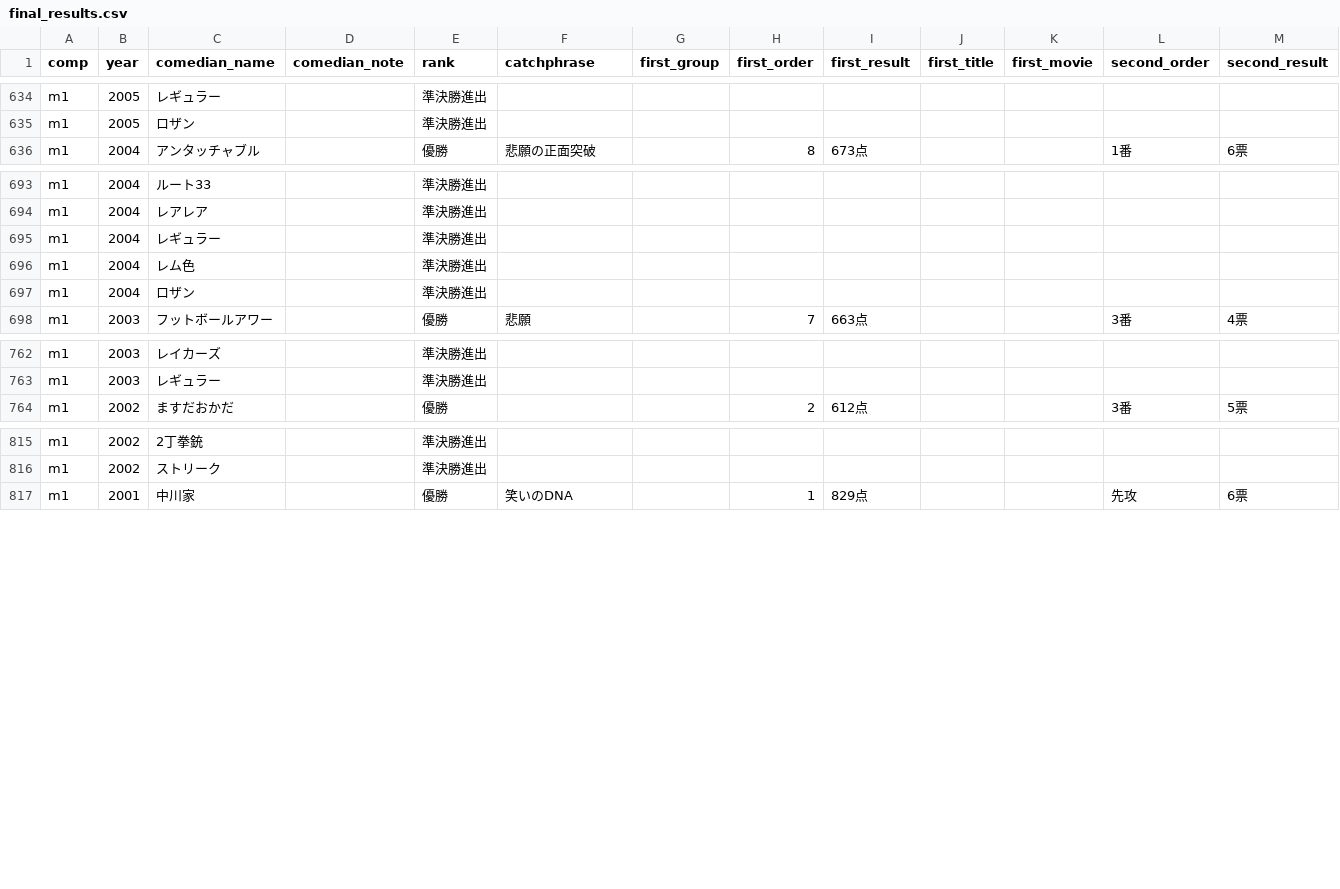
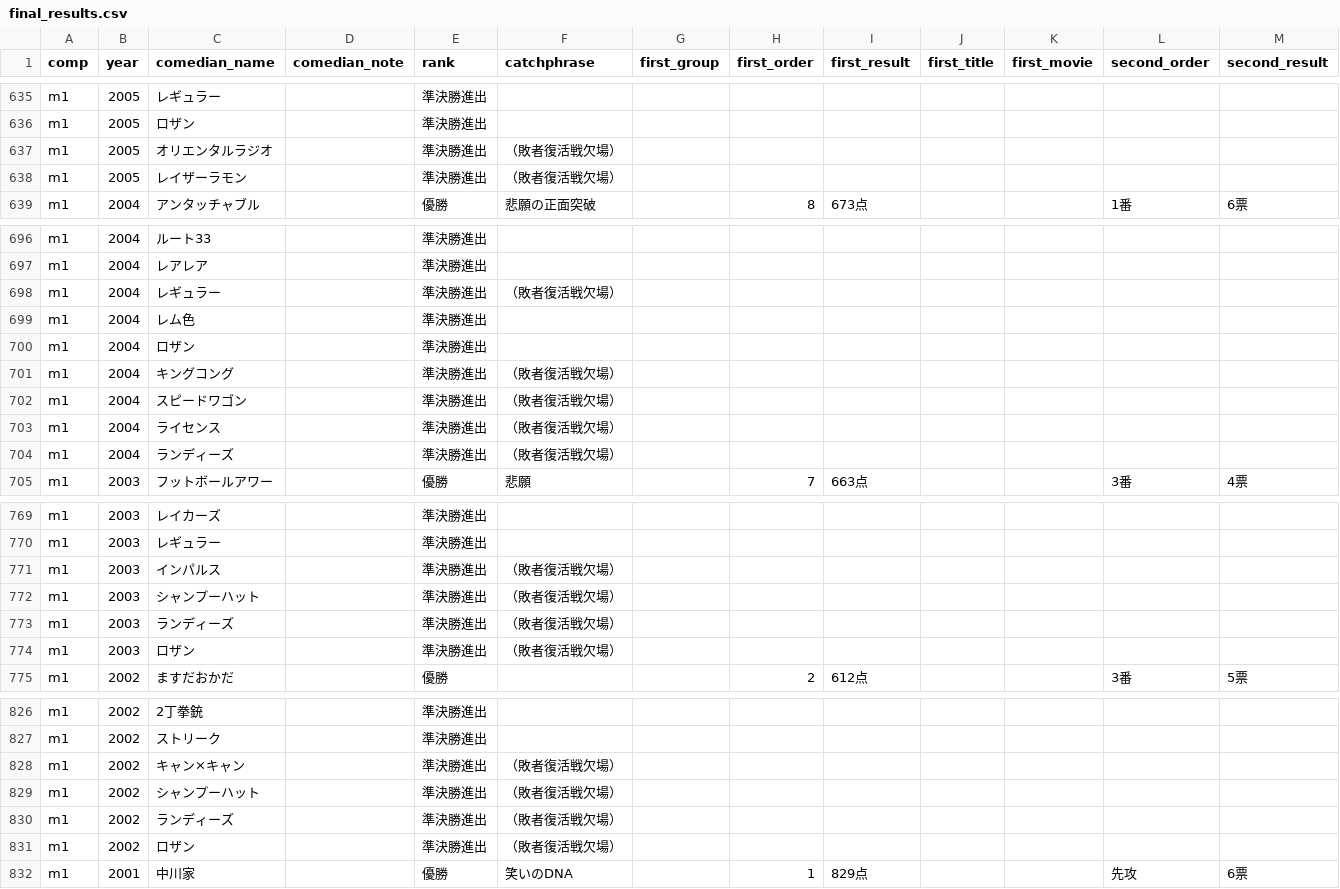
Before and after one commit to gmmtea/owarai-data, a CSV file: seed_csv/final_results.csv, drawn as a sheet; only a part is shown, gaps mark what is left out; addresses are those after the commit; rows hold the shown columns only; the diff covers the shown part only; the diff names each change by its address in the sheet, - before the commit and + after, or states it on an @@ line.

```diff
--- a/seed_csv/final_results.csv
+++ b/seed_csv/final_results.csv
+row 637: m1 | 2005 | オリエンタルラジオ |  | 準決勝進出 | （敗者復活戦欠場）
+row 638: m1 | 2005 | レイザーラモン |  | 準決勝進出 | （敗者復活戦欠場）
-F698 (catchphrase): (empty)
+F698 (catchphrase): （敗者復活戦欠場）
+row 701: m1 | 2004 | キングコング |  | 準決勝進出 | （敗者復活戦欠場）
+row 702: m1 | 2004 | スピードワゴン |  | 準決勝進出 | （敗者復活戦欠場）
+row 703: m1 | 2004 | ライセンス |  | 準決勝進出 | （敗者復活戦欠場）
+row 704: m1 | 2004 | ランディーズ |  | 準決勝進出 | （敗者復活戦欠場）
+row 771: m1 | 2003 | インパルス |  | 準決勝進出 | （敗者復活戦欠場）
+row 772: m1 | 2003 | シャンプーハット |  | 準決勝進出 | （敗者復活戦欠場）
+row 773: m1 | 2003 | ランディーズ |  | 準決勝進出 | （敗者復活戦欠場）
+row 774: m1 | 2003 | ロザン |  | 準決勝進出 | （敗者復活戦欠場）
+row 828: m1 | 2002 | キャン×キャン |  | 準決勝進出 | （敗者復活戦欠場）
+row 829: m1 | 2002 | シャンプーハット |  | 準決勝進出 | （敗者復活戦欠場）
+row 830: m1 | 2002 | ランディーズ |  | 準決勝進出 | （敗者復活戦欠場）
+row 831: m1 | 2002 | ロザン |  | 準決勝進出 | （敗者復活戦欠場）
```
Also changed, not shown: 1 added row and 1 edited cell elsewhere in this file, seed_csv/comedians.csv, 1 other file.
